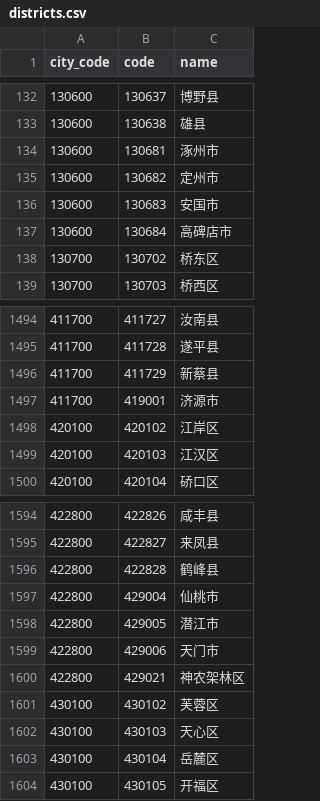
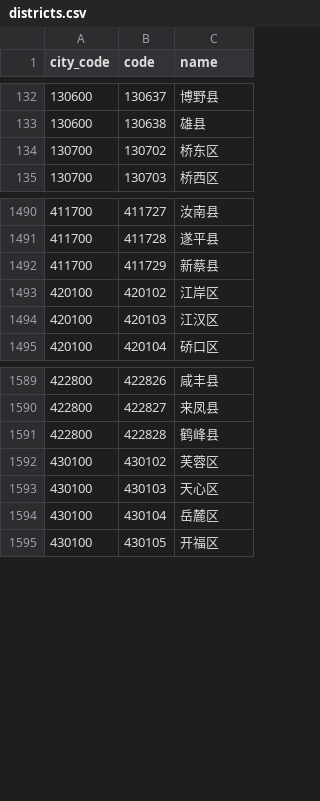
Before and after one commit to instapp/china-regions, a CSV file: data/csv/districts.csv, drawn as a sheet; only a part is shown, gaps mark what is left out; the diff names each change by its address in the sheet, - before the commit and + after, or states it on an @@ line.

```diff
--- a/data/csv/districts.csv
+++ b/data/csv/districts.csv
-row 134: 130600 | 130681 | 涿州市
-row 135: 130600 | 130682 | 定州市
-row 136: 130600 | 130683 | 安国市
-row 137: 130600 | 130684 | 高碑店市
-row 1497: 411700 | 419001 | 济源市
-row 1597: 422800 | 429004 | 仙桃市
-row 1598: 422800 | 429005 | 潜江市
-row 1599: 422800 | 429006 | 天门市
-row 1600: 422800 | 429021 | 神农架林区
```
Also changed, not shown: data/csv/cities.csv, 13 other files.
